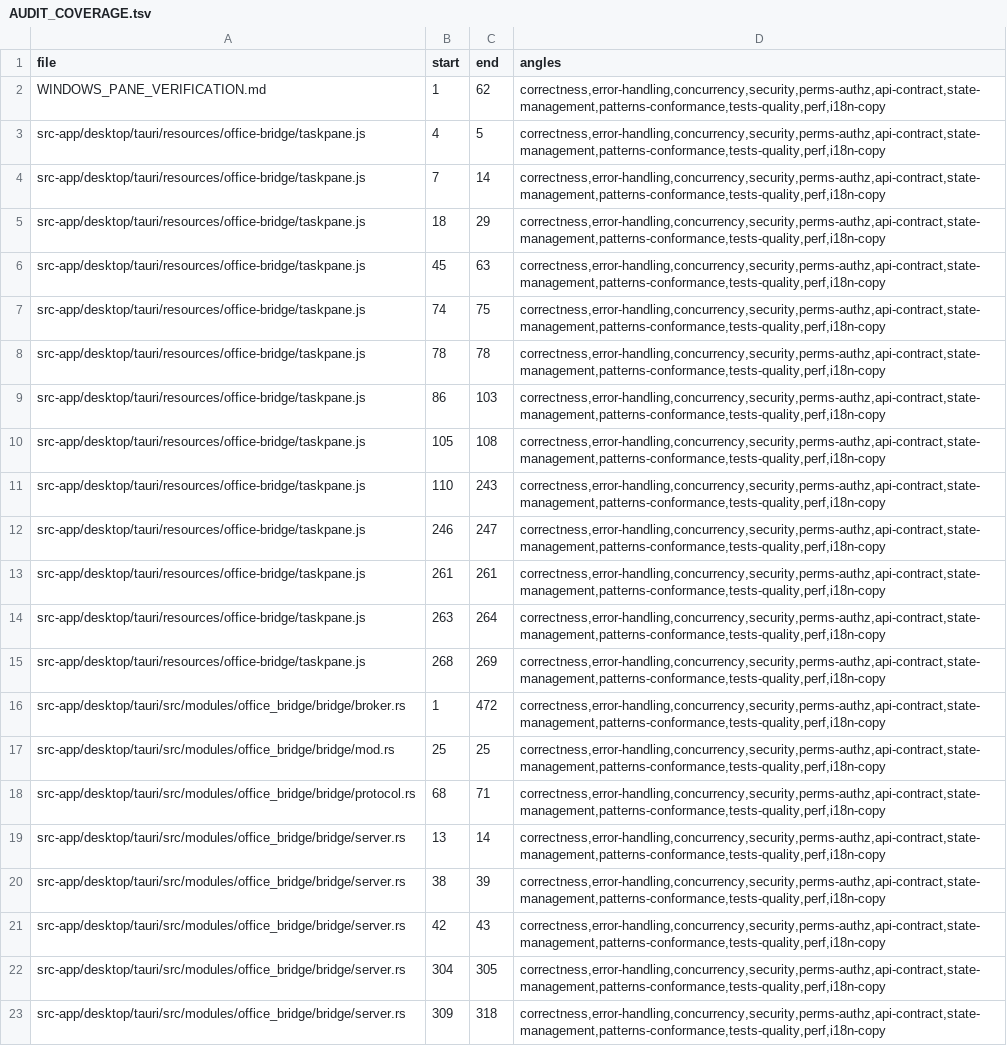
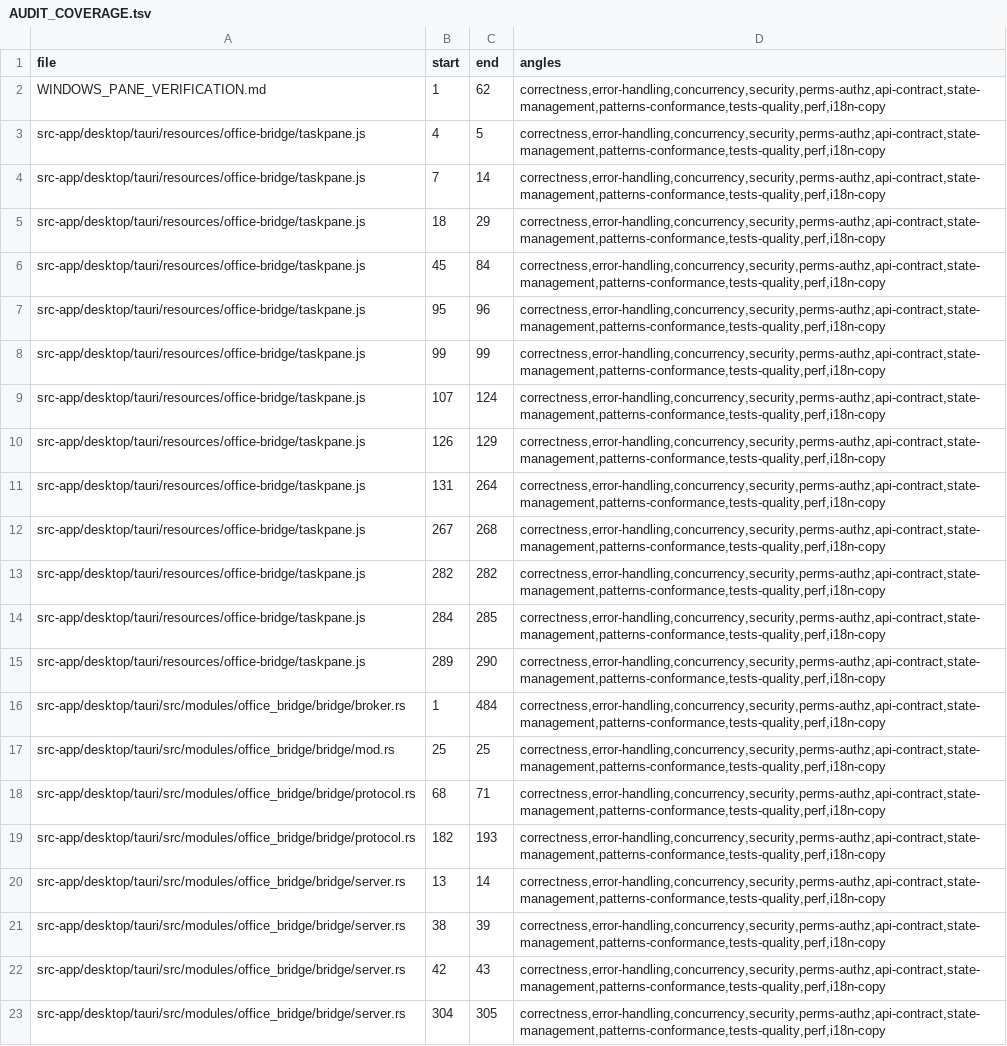
Before and after one commit to ziee-ai/ziee, a TSV file: .lifecycle/office-bridge-pane-rpc/AUDIT_COVERAGE.tsv, drawn as a sheet; only a part is shown; the shorter side is filled out with more unchanged rows; the diff covers the shown part only.

Commit message:
office_bridge(desktop): FIX_ROUND-2 follow-ups — coverage, case-insensitivity, drop-log
Re-audit of the FR1 diff surfaced (all fixed here):
- protocol BridgeError.code/message now #[serde(default)] so a partial {"error":{}}
  reply routes (→ typed pane error) instead of silent-drop→timeout; server logs the
  residual unparsable-response drop.
- broker resolve_pane matches case-INSENSITIVELY (desktop targets + JS side treat
  paths case-insensitive); +unit test.
- taskpane.js normPath de-slashes a Windows file:// drive letter so sameDoc doesn't
  falsely reject a legit op on Windows.
- taskpane.js pure helpers (baseName/isPathLike/normPath/sameDoc/capText) exported +
  covered by a node test (taskpane.test.mjs); Office bootstrap guarded so the file
  is require-able under node.
- broker: +test for a reply with neither result nor error → OFFICE_PANE_ERROR.

```diff
--- a/.lifecycle/office-bridge-pane-rpc/AUDIT_COVERAGE.tsv
+++ b/.lifecycle/office-bridge-pane-rpc/AUDIT_COVERAGE.tsv
@@ -5,15 +5,16 @@ src-app/desktop/tauri/resources/office-bridge/taskpane.js	7	14	correctness,error
 src-app/desktop/tauri/resources/office-bridge/taskpane.js	18	29	correctness,error-handling,concurrency,security,perms-authz,api-contract,state-management,patterns-conformance,tests-quality,perf,i18n-copy
-src-app/desktop/tauri/resources/office-bridge/taskpane.js	45	63	correctness,error-handling,concurrency,security,perms-authz,api-contract,state-management,patterns-conformance,tests-quality,perf,i18n-copy
-src-app/desktop/tauri/resources/office-bridge/taskpane.js	74	75	correctness,error-handling,concurrency,security,perms-authz,api-contract,state-management,patterns-conformance,tests-quality,perf,i18n-copy
-src-app/desktop/tauri/resources/office-bridge/taskpane.js	78	78	correctness,error-handling,concurrency,security,perms-authz,api-contract,state-management,patterns-conformance,tests-quality,perf,i18n-copy
-src-app/desktop/tauri/resources/office-bridge/taskpane.js	86	103	correctness,error-handling,concurrency,security,perms-authz,api-contract,state-management,patterns-conformance,tests-quality,perf,i18n-copy
-src-app/desktop/tauri/resources/office-bridge/taskpane.js	105	108	correctness,error-handling,concurrency,security,perms-authz,api-contract,state-management,patterns-conformance,tests-quality,perf,i18n-copy
-src-app/desktop/tauri/resources/office-bridge/taskpane.js	110	243	correctness,error-handling,concurrency,security,perms-authz,api-contract,state-management,patterns-conformance,tests-quality,perf,i18n-copy
-src-app/desktop/tauri/resources/office-bridge/taskpane.js	246	247	correctness,error-handling,concurrency,security,perms-authz,api-contract,state-management,patterns-conformance,tests-quality,perf,i18n-copy
-src-app/desktop/tauri/resources/office-bridge/taskpane.js	261	261	correctness,error-handling,concurrency,security,perms-authz,api-contract,state-management,patterns-conformance,tests-quality,perf,i18n-copy
-src-app/desktop/tauri/resources/office-bridge/taskpane.js	263	264	correctness,error-handling,concurrency,security,perms-authz,api-contract,state-management,patterns-conformance,tests-quality,perf,i18n-copy
-src-app/desktop/tauri/resources/office-bridge/taskpane.js	268	269	correctness,error-handling,concurrency,security,perms-authz,api-contract,state-management,patterns-conformance,tests-quality,perf,i18n-copy
-src-app/desktop/tauri/src/modules/office_bridge/bridge/broker.rs	1	472	correctness,error-handling,concurrency,security,perms-authz,api-contract,state-management,patterns-conformance,tests-quality,perf,i18n-copy
+src-app/desktop/tauri/resources/office-bridge/taskpane.js	45	84	correctness,error-handling,concurrency,security,perms-authz,api-contract,state-management,patterns-conformance,tests-quality,perf,i18n-copy
+src-app/desktop/tauri/resources/office-bridge/taskpane.js	95	96	correctness,error-handling,concurrency,security,perms-authz,api-contract,state-management,patterns-conformance,tests-quality,perf,i18n-copy
+src-app/desktop/tauri/resources/office-bridge/taskpane.js	99	99	correctness,error-handling,concurrency,security,perms-authz,api-contract,state-management,patterns-conformance,tests-quality,perf,i18n-copy
+src-app/desktop/tauri/resources/office-bridge/taskpane.js	107	124	correctness,error-handling,concurrency,security,perms-authz,api-contract,state-management,patterns-conformance,tests-quality,perf,i18n-copy
+src-app/desktop/tauri/resources/office-bridge/taskpane.js	126	129	correctness,error-handling,concurrency,security,perms-authz,api-contract,state-management,patterns-conformance,tests-quality,perf,i18n-copy
+src-app/desktop/tauri/resources/office-bridge/taskpane.js	131	264	correctness,error-handling,concurrency,security,perms-authz,api-contract,state-management,patterns-conformance,tests-quality,perf,i18n-copy
+src-app/desktop/tauri/resources/office-bridge/taskpane.js	267	268	correctness,error-handling,concurrency,security,perms-authz,api-contract,state-management,patterns-conformance,tests-quality,perf,i18n-copy
+src-app/desktop/tauri/resources/office-bridge/taskpane.js	282	282	correctness,error-handling,concurrency,security,perms-authz,api-contract,state-management,patterns-conformance,tests-quality,perf,i18n-copy
+src-app/desktop/tauri/resources/office-bridge/taskpane.js	284	285	correctness,error-handling,concurrency,security,perms-authz,api-contract,state-management,patterns-conformance,tests-quality,perf,i18n-copy
+src-app/desktop/tauri/resources/office-bridge/taskpane.js	289	290	correctness,error-handling,concurrency,security,perms-authz,api-contract,state-management,patterns-conformance,tests-quality,perf,i18n-copy
+src-app/desktop/tauri/src/modules/office_bridge/bridge/broker.rs	1	484	correctness,error-handling,concurrency,security,perms-authz,api-contract,state-management,patterns-conformance,tests-quality,perf,i18n-copy
 src-app/desktop/tauri/src/modules/office_bridge/bridge/mod.rs	25	25	correctness,error-handling,concurrency,security,perms-authz,api-contract,state-management,patterns-conformance,tests-quality,perf,i18n-copy
 src-app/desktop/tauri/src/modules/office_bridge/bridge/protocol.rs	68	71	correctness,error-handling,concurrency,security,perms-authz,api-contract,state-management,patterns-conformance,tests-quality,perf,i18n-copy
+src-app/desktop/tauri/src/modules/office_bridge/bridge/protocol.rs	182	193	correctness,error-handling,concurrency,security,perms-authz,api-contract,state-management,patterns-conformance,tests-quality,perf,i18n-copy
 src-app/desktop/tauri/src/modules/office_bridge/bridge/server.rs	13	14	correctness,error-handling,concurrency,security,perms-authz,api-contract,state-management,patterns-conformance,tests-quality,perf,i18n-copy
```
Also changed, not shown: 2 added rows and 20 edited cells elsewhere in this file, 6 other files.
